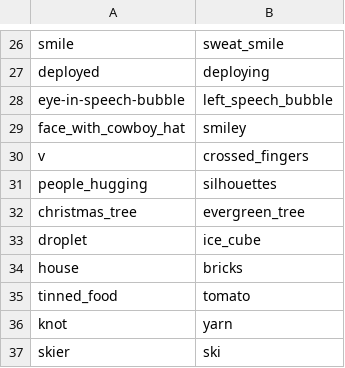
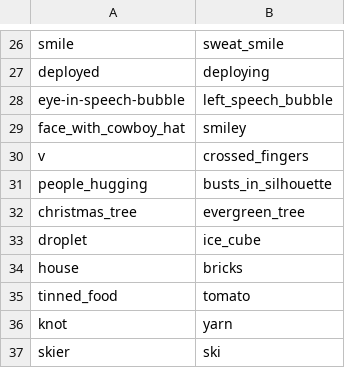
Before and after one commit to andylolz/big-give-notifier, a CSV file: icons.csv, drawn as a sheet; only a part is shown, gaps mark what is left out.

Commit message:
Rename emoji

```diff
--- a/icons.csv
+++ b/icons.csv
@@ -30,3 +30,3 @@ face_with_cowboy_hat,smiley
 v,crossed_fingers
-people_hugging,silhouettes
+people_hugging,busts_in_silhouette
 christmas_tree,evergreen_tree
```
